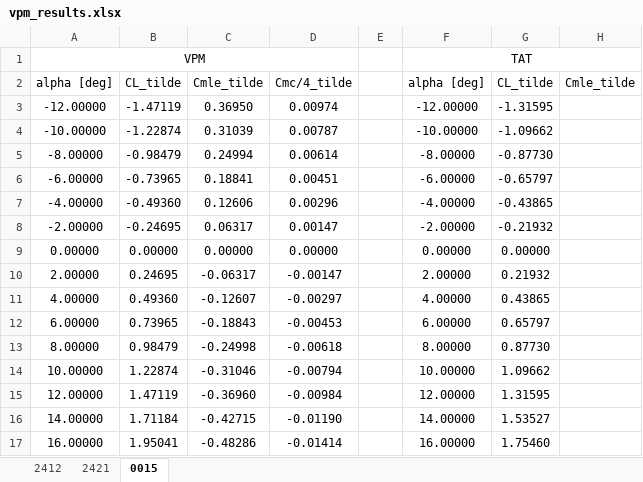
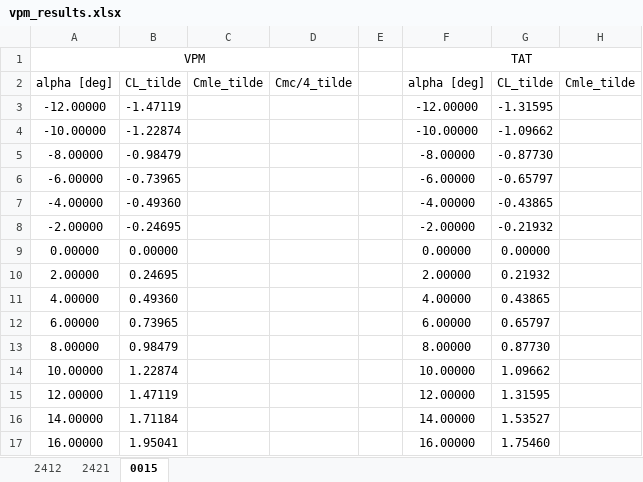
Before and after one commit to bobbadoo15/Aerodynamics, an Excel workbook: Projects/Airfoil Project/vpm_results.xlsx, sheet 0015, drawn as a sheet; only a part is shown; values as stored, in another font and other column widths than the file's, no borders; charts and pictures not drawn; the diff names each change by its address in the sheet, - before the commit and + after, or states it on an @@ line.

```diff
--- a/Projects/Airfoil Project/vpm_results.xlsx (sheet 0015)
+++ b/Projects/Airfoil Project/vpm_results.xlsx (sheet 0015)
-C3: 0.36950
+C3: (empty)
-D3: 0.00974
+D3: (empty)
-C4: 0.31039
+C4: (empty)
-D4: 0.00787
+D4: (empty)
-C5: 0.24994
+C5: (empty)
-D5: 0.00614
+D5: (empty)
-C6: 0.18841
+C6: (empty)
-D6: 0.00451
+D6: (empty)
-C7: 0.12606
+C7: (empty)
-D7: 0.00296
+D7: (empty)
-C8: 0.06317
+C8: (empty)
-D8: 0.00147
+D8: (empty)
-C9: 0.00000
+C9: (empty)
-D9: 0.00000
+D9: (empty)
-C10: -0.06317
+C10: (empty)
-D10: -0.00147
+D10: (empty)
-C11: -0.12607
+C11: (empty)
-D11: -0.00297
+D11: (empty)
-C12: -0.18843
+C12: (empty)
-D12: -0.00453
+D12: (empty)
-C13: -0.24998
+C13: (empty)
-D13: -0.00618
+D13: (empty)
-C14: -0.31046
+C14: (empty)
-D14: -0.00794
+D14: (empty)
-C15: -0.36960
+C15: (empty)
-D15: -0.00984
+D15: (empty)
-C16: -0.42715
+C16: (empty)
-D16: -0.01190
+D16: (empty)
-C17: -0.48286
+C17: (empty)
-D17: -0.01414
+D17: (empty)
```
Also changed, not shown: sheet 2421, sheet 2412, Excel/Exercise 5.xlsx, 6 other files.
